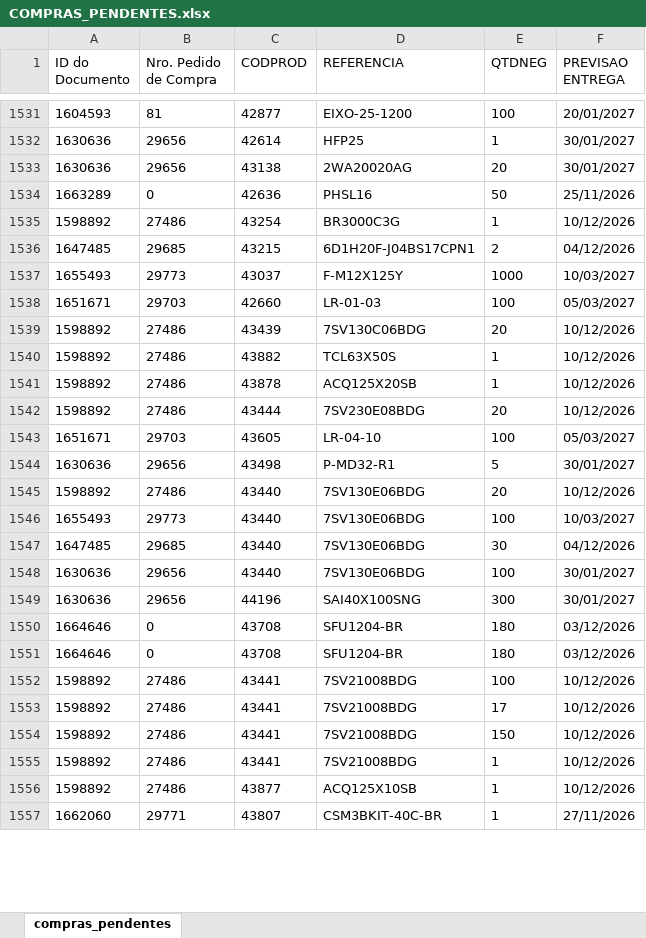
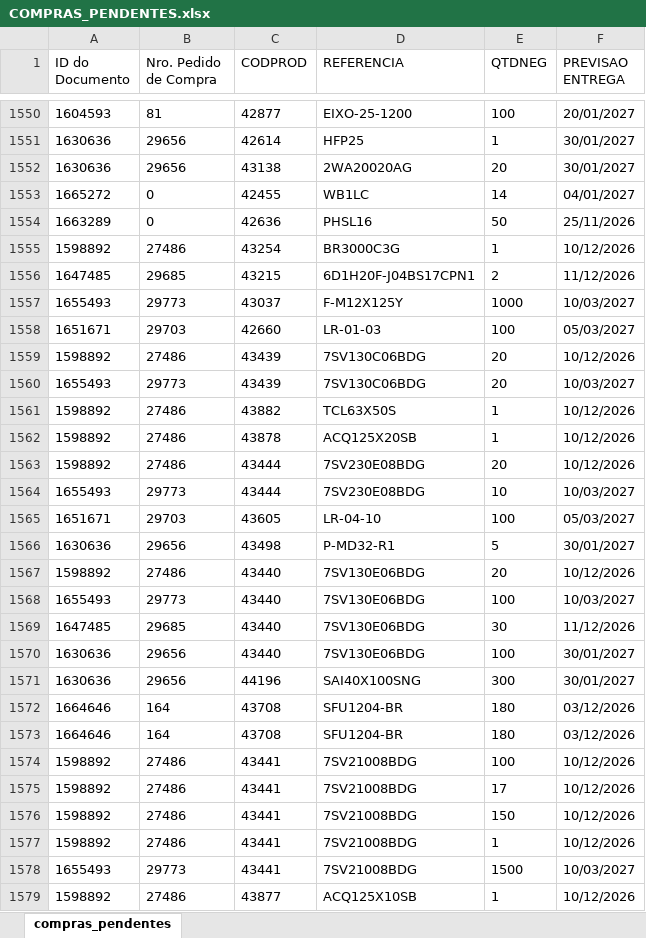
Before and after one commit to ghpcimp-wq/itens-pendentes, an Excel workbook: data/COMPRAS_PENDENTES.xlsx, sheet compras_pendentes, drawn as a sheet; only a part is shown, gaps mark what is left out; values as stored, in another font and other column widths than the file's, no borders; charts and pictures not drawn; removed rows and columns are numbered as before the commit, all else as after; the diff covers the shown part only; the diff names each change by its address in the sheet, - before the commit and + after, or states it on an @@ line.

Commit message:
Atualiza compras pendentes 27/11/2026 22:02

```diff
--- a/data/COMPRAS_PENDENTES.xlsx (sheet compras_pendentes)
+++ b/data/COMPRAS_PENDENTES.xlsx (sheet compras_pendentes)
+row 1553: 1665272 | 0 | 42455 | WB1LC | 14 | 04/01/2027
-F1556 (PREVISAO ENTREGA): 04/12/2026
+F1556 (PREVISAO ENTREGA): 11/12/2026
+row 1560: 1655493 | 29773 | 43439 | 7SV130C06BDG | 20 | 10/03/2027
+row 1564: 1655493 | 29773 | 43444 | 7SV230E08BDG | 10 | 10/03/2027
-F1569 (PREVISAO ENTREGA): 04/12/2026
+F1569 (PREVISAO ENTREGA): 11/12/2026
-B1572:B1573 (Nro. Pedido de Compra): 0
+B1572:B1573 (Nro. Pedido de Compra): 164
+row 1578: 1655493 | 29773 | 43441 | 7SV21008BDG | 1500 | 10/03/2027
-row 1557: 1662060 | 29771 | 43807 | CSM3BKIT-40C-BR | 1 | 27/11/2026
```
Also changed, not shown: 59 added rows, 4 removed rows and 30 edited cells elsewhere in this sheet.
